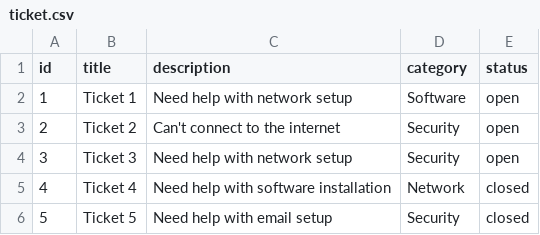
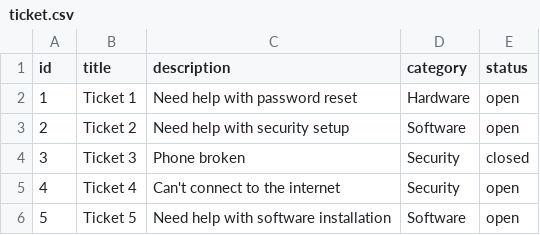
Before and after one commit to AIlhomov/Ticketing-System, a CSV file: sql/ticket.csv, drawn as a sheet.

```diff
--- a/sql/ticket.csv
+++ b/sql/ticket.csv
@@ -1,6 +1,6 @@
 "id","title","description","category","status"
-"1","Ticket 1","Need help with network setup","Software","open"
-"2","Ticket 2","Can't connect to the internet","Security","open"
-"3","Ticket 3","Need help with network setup","Security","open"
-"4","Ticket 4","Need help with software installation","Network","closed"
-"5","Ticket 5","Need help with email setup","Security","closed"
+"1","Ticket 1","Need help with password reset","Hardware","open"
+"2","Ticket 2","Need help with security setup","Software","open"
+"3","Ticket 3","Phone broken","Security","closed"
+"4","Ticket 4","Can't connect to the internet","Security","open"
+"5","Ticket 5","Need help with software installation","Software","open"
```
Also changed, not shown: 1 other file.
